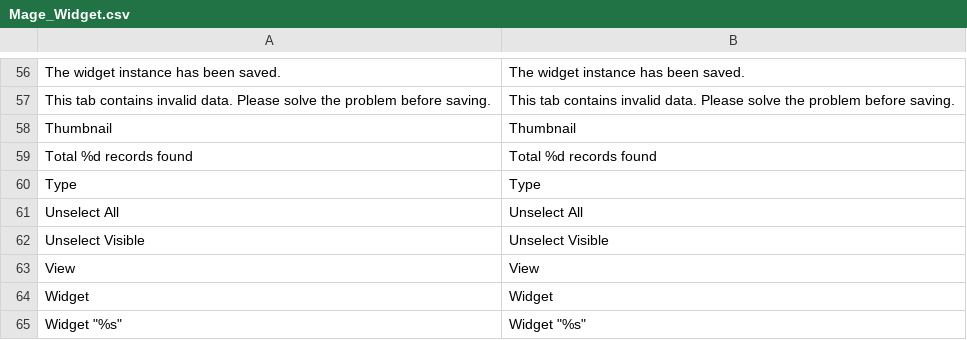
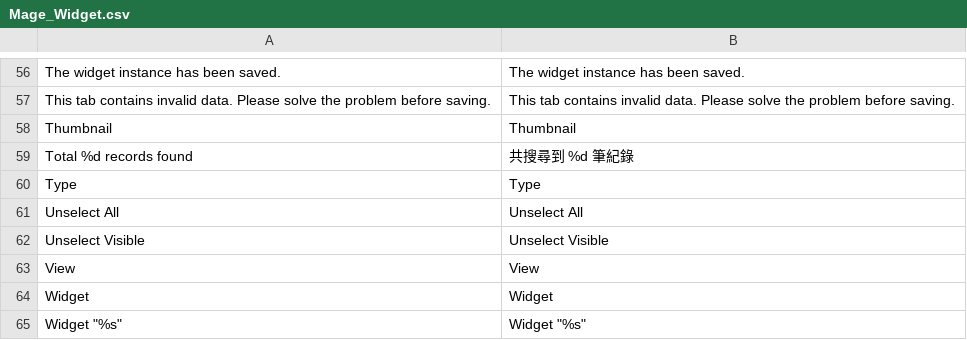
Before and after one commit to gamlinnia/tinyapple, a CSV file: app/locale/en_US/Mage_Widget.csv, drawn as a sheet; only a part is shown, gaps mark what is left out.

Commit message:
adminhtml translation

```diff
--- a/app/locale/en_US/Mage_Widget.csv
+++ b/app/locale/en_US/Mage_Widget.csv
@@ -58,3 +58,3 @@
 "Thumbnail","Thumbnail"
-"Total %d records found","Total %d records found"
+"Total %d records found","共搜尋到 %d 筆紀錄"
 "Type","Type"
```
Also changed, not shown: app/locale/zh_TW/Mage_Adminhtml.csv.
